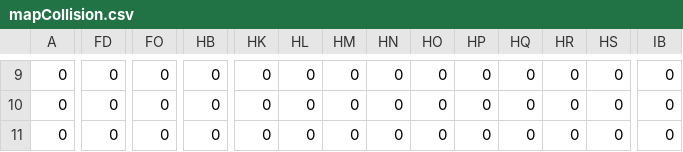
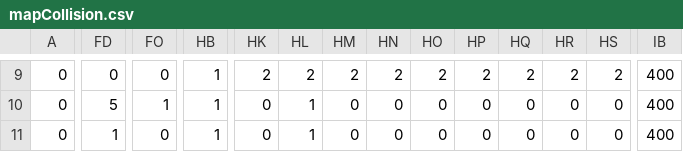
Before and after one commit to takuto-0130/TD1_2_ugoki, a CSV file: mapCollision.csv, drawn as a sheet; only a part is shown, gaps mark what is left out; the diff covers the shown part only; the diff names each change by its address in the sheet, - before the commit and + after, or states it on an @@ line.

```diff
--- a/mapCollision.csv
+++ b/mapCollision.csv
-HB9:HB11: 0
+HB9:HB11: 1
-HK9: 0
+HK9: 2
-HL9: 0
+HL9: 2
-HM9: 0
+HM9: 2
-HN9: 0
+HN9: 2
-HO9: 0
+HO9: 2
-HP9: 0
+HP9: 2
-HQ9: 0
+HQ9: 2
-HR9: 0
+HR9: 2
-HS9: 0
+HS9: 2
-IB9:IB11: 0
+IB9:IB11: 400
-FD10: 0
+FD10: 5
-FO10: 0
+FO10: 1
-HL10:HL11: 0
+HL10:HL11: 1
-FD11: 0
+FD11: 1
```
Also changed, not shown: 151 edited cells elsewhere in this file, mapDisplay.csv, 8 other files.
